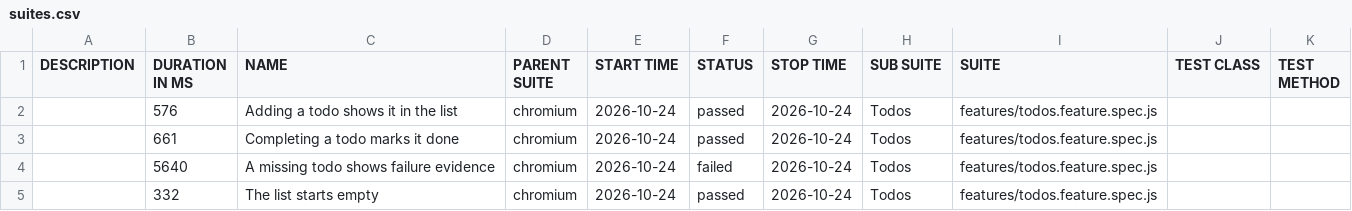
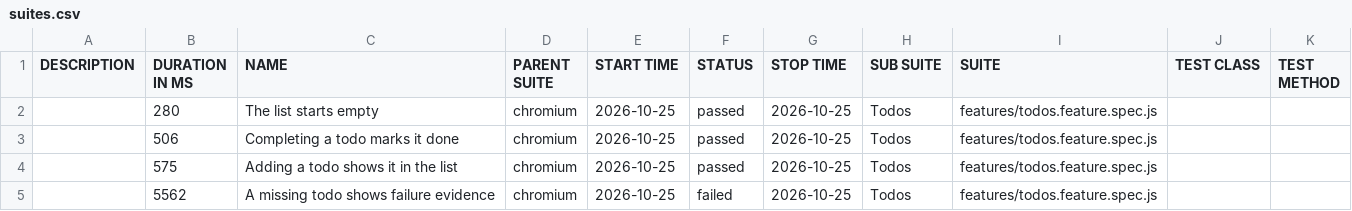
Before and after one commit to qaherasymchuk/js-playwright-bdd-example, a CSV file: regression/data/suites.csv, drawn as a sheet.

Commit message:
Publish regression Allure report 5ab41c72588d437bb5929e313199fcf776fa6bdc

```diff
--- a/regression/data/suites.csv
+++ b/regression/data/suites.csv
@@ -1,5 +1,5 @@
 "DESCRIPTION","DURATION IN MS","NAME","PARENT SUITE","START TIME","STATUS","STOP TIME","SUB SUITE","SUITE","TEST CLASS","TEST METHOD"
-"","576","Adding a todo shows it in the list","chromium","2026-10-24","passed","2026-10-24","Todos","features/todos.feature.spec.js","",""
-"","661","Completing a todo marks it done","chromium","2026-10-24","passed","2026-10-24","Todos","features/todos.feature.spec.js","",""
-"","5640","A missing todo shows failure evidence","chromium","2026-10-24","failed","2026-10-24","Todos","features/todos.feature.spec.js","",""
-"","332","The list starts empty","chromium","2026-10-24","passed","2026-10-24","Todos","features/todos.feature.spec.js","",""
+"","280","The list starts empty","chromium","2026-10-25","passed","2026-10-25","Todos","features/todos.feature.spec.js","",""
+"","506","Completing a todo marks it done","chromium","2026-10-25","passed","2026-10-25","Todos","features/todos.feature.spec.js","",""
+"","575","Adding a todo shows it in the list","chromium","2026-10-25","passed","2026-10-25","Todos","features/todos.feature.spec.js","",""
+"","5562","A missing todo shows failure evidence","chromium","2026-10-25","failed","2026-10-25","Todos","features/todos.feature.spec.js","",""
```
Also changed, not shown: 32 other files.
